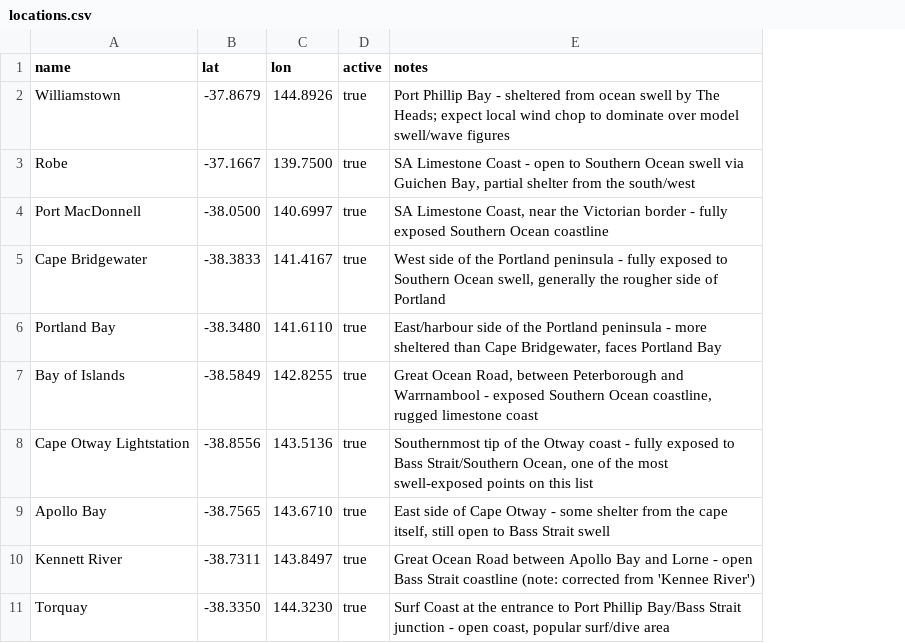
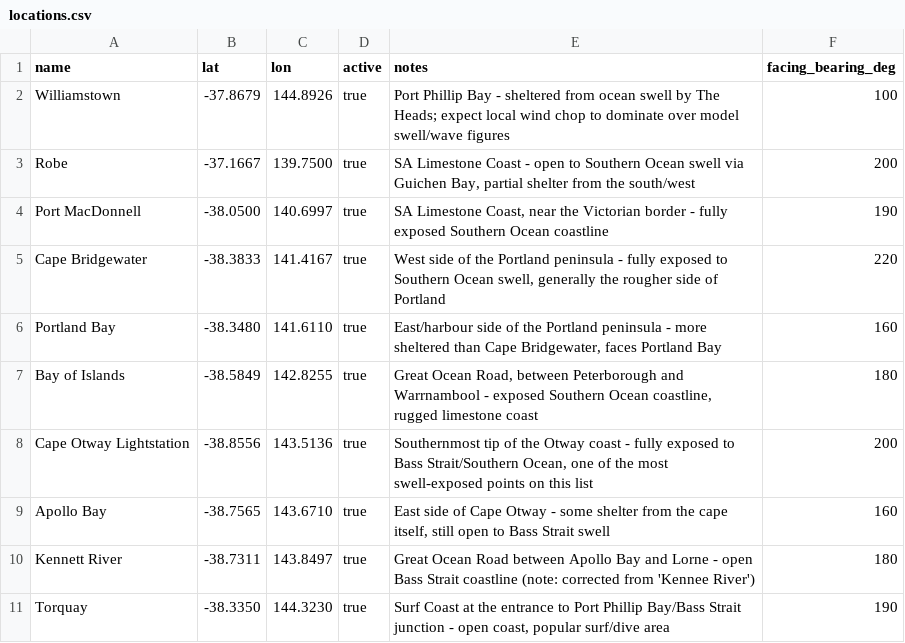
Before and after one commit to serpenticular/Spearfishing-log, a CSV file: locations.csv, drawn as a sheet; only a part is shown; the diff names each change by its address in the sheet, - before the commit and + after, or states it on an @@ line.

Commit message:
Add facing_bearing_deg for onshore/offshore wind classification

```diff
--- a/locations.csv
+++ b/locations.csv
+column F (facing_bearing_deg), rows 2-11: 100 | 200 | 190 | 220 | 160 | 180 | 200 | 160 | 180 | 190
```
